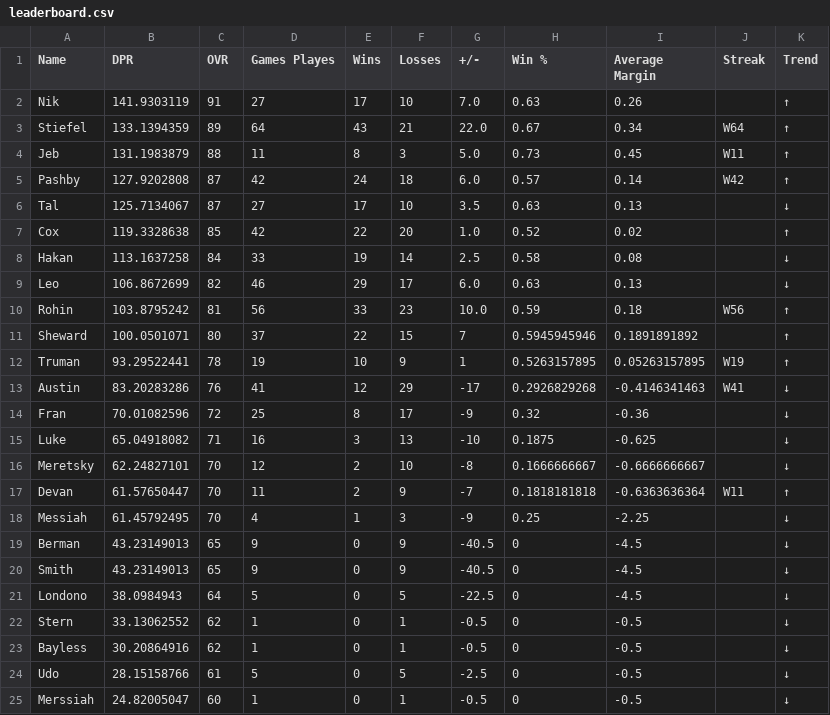
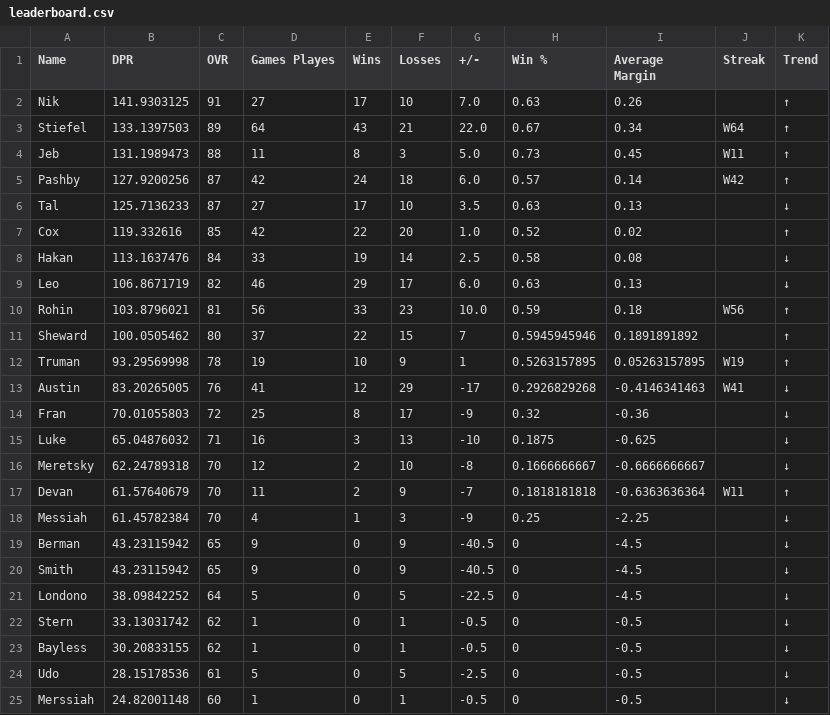
Before and after one commit to adamstiefel06/dpong-leaderboard, a CSV file: leaderboard.csv, drawn as a sheet.

```diff
--- a/leaderboard.csv
+++ b/leaderboard.csv
@@ -1,25 +1,25 @@
 Name,DPR,OVR,Games Playes,Wins,Losses,+/-,Win %,Average Margin,Streak,Trend
-Nik,141.9303119,91,27,17,10,7.0,0.63,0.26,,↑
-Stiefel,133.1394359,89,64,43,21,22.0,0.67,0.34,W64,↑
-Jeb,131.1983879,88,11,8,3,5.0,0.73,0.45,W11,↑
-Pashby,127.9202808,87,42,24,18,6.0,0.57,0.14,W42,↑
-Tal,125.7134067,87,27,17,10,3.5,0.63,0.13,,↓
-Cox,119.3328638,85,42,22,20,1.0,0.52,0.02,,↑
-Hakan,113.1637258,84,33,19,14,2.5,0.58,0.08,,↓
-Leo,106.8672699,82,46,29,17,6.0,0.63,0.13,,↓
-Rohin,103.8795242,81,56,33,23,10.0,0.59,0.18,W56,↑
-Sheward,100.0501071,80,37,22,15,7,0.5945945946,0.1891891892,,↑
-Truman,93.29522441,78,19,10,9,1,0.5263157895,0.05263157895,W19,↑
-Austin,83.20283286,76,41,12,29,-17,0.2926829268,-0.4146341463,W41,↓
-Fran,70.01082596,72,25,8,17,-9,0.32,-0.36,,↓
-Luke,65.04918082,71,16,3,13,-10,0.1875,-0.625,,↓
-Meretsky,62.24827101,70,12,2,10,-8,0.1666666667,-0.6666666667,,↓
-Devan,61.57650447,70,11,2,9,-7,0.1818181818,-0.6363636364,W11,↑
-Messiah,61.45792495,70,4,1,3,-9,0.25,-2.25,,↓
-Berman,43.23149013,65,9,0,9,-40.5,0,-4.5,,↓
-Smith,43.23149013,65,9,0,9,-40.5,0,-4.5,,↓
-Londono,38.0984943,64,5,0,5,-22.5,0,-4.5,,↓
-Stern,33.13062552,62,1,0,1,-0.5,0,-0.5,,↓
-Bayless,30.20864916,62,1,0,1,-0.5,0,-0.5,,↓
-Udo,28.15158766,61,5,0,5,-2.5,0,-0.5,,↓
-Merssiah,24.82005047,60,1,0,1,-0.5,0,-0.5,,↓
+Nik,141.9303125,91,27,17,10,7.0,0.63,0.26,,↑
+Stiefel,133.1397503,89,64,43,21,22.0,0.67,0.34,W64,↑
+Jeb,131.1989473,88,11,8,3,5.0,0.73,0.45,W11,↑
+Pashby,127.9200256,87,42,24,18,6.0,0.57,0.14,W42,↑
+Tal,125.7136233,87,27,17,10,3.5,0.63,0.13,,↓
+Cox,119.332616,85,42,22,20,1.0,0.52,0.02,,↑
+Hakan,113.1637476,84,33,19,14,2.5,0.58,0.08,,↓
+Leo,106.8671719,82,46,29,17,6.0,0.63,0.13,,↓
+Rohin,103.8796021,81,56,33,23,10.0,0.59,0.18,W56,↑
+Sheward,100.0505462,80,37,22,15,7,0.5945945946,0.1891891892,,↑
+Truman,93.29569998,78,19,10,9,1,0.5263157895,0.05263157895,W19,↑
+Austin,83.20265005,76,41,12,29,-17,0.2926829268,-0.4146341463,W41,↓
+Fran,70.01055803,72,25,8,17,-9,0.32,-0.36,,↓
+Luke,65.04876032,71,16,3,13,-10,0.1875,-0.625,,↓
+Meretsky,62.24789318,70,12,2,10,-8,0.1666666667,-0.6666666667,,↓
+Devan,61.57640679,70,11,2,9,-7,0.1818181818,-0.6363636364,W11,↑
+Messiah,61.45782384,70,4,1,3,-9,0.25,-2.25,,↓
+Berman,43.23115942,65,9,0,9,-40.5,0,-4.5,,↓
+Smith,43.23115942,65,9,0,9,-40.5,0,-4.5,,↓
+Londono,38.09842252,64,5,0,5,-22.5,0,-4.5,,↓
+Stern,33.13031742,62,1,0,1,-0.5,0,-0.5,,↓
+Bayless,30.20833155,62,1,0,1,-0.5,0,-0.5,,↓
+Udo,28.15178536,61,5,0,5,-2.5,0,-0.5,,↓
+Merssiah,24.82001148,60,1,0,1,-0.5,0,-0.5,,↓
```
